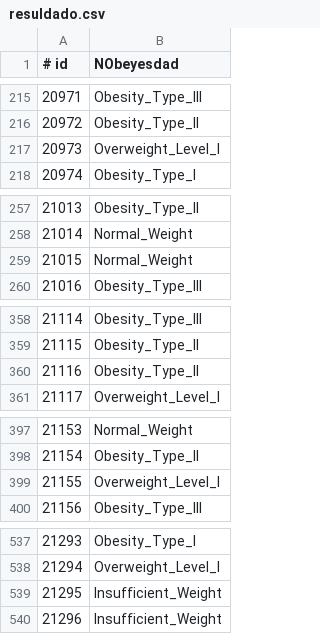
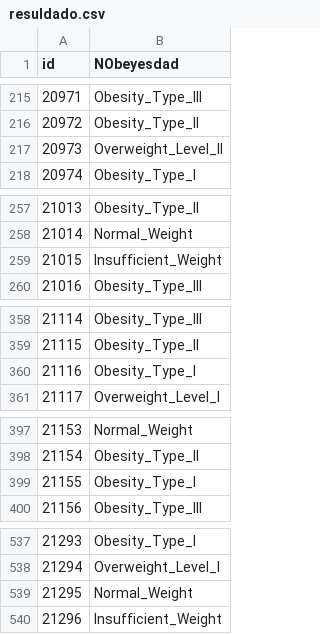
Before and after one commit to lhscaldas/multi-class_prediction_of_obesity_risk, a CSV file: resuldado.csv, drawn as a sheet; only a part is shown, gaps mark what is left out; the diff covers the shown part only.

```diff
--- a/resuldado.csv
+++ b/resuldado.csv
@@ -1 +1 @@
-# id,NObeyesdad
+id,NObeyesdad
@@ -216,3 +216,3 @@
 20972,Obesity_Type_II
-20973,Overweight_Level_I
+20973,Overweight_Level_II
 20974,Obesity_Type_I
@@ -258,3 +258,3 @@
 21014,Normal_Weight
-21015,Normal_Weight
+21015,Insufficient_Weight
 21016,Obesity_Type_III
@@ -359,3 +359,3 @@
 21115,Obesity_Type_II
-21116,Obesity_Type_II
+21116,Obesity_Type_I
 21117,Overweight_Level_I
@@ -398,3 +398,3 @@
 21154,Obesity_Type_II
-21155,Overweight_Level_I
+21155,Obesity_Type_I
 21156,Obesity_Type_III
@@ -538,3 +538,3 @@
 21294,Overweight_Level_I
-21295,Insufficient_Weight
+21295,Normal_Weight
 21296,Insufficient_Weight
```
Also changed, not shown: 154 edited cells elsewhere in this file, 1 other file.
